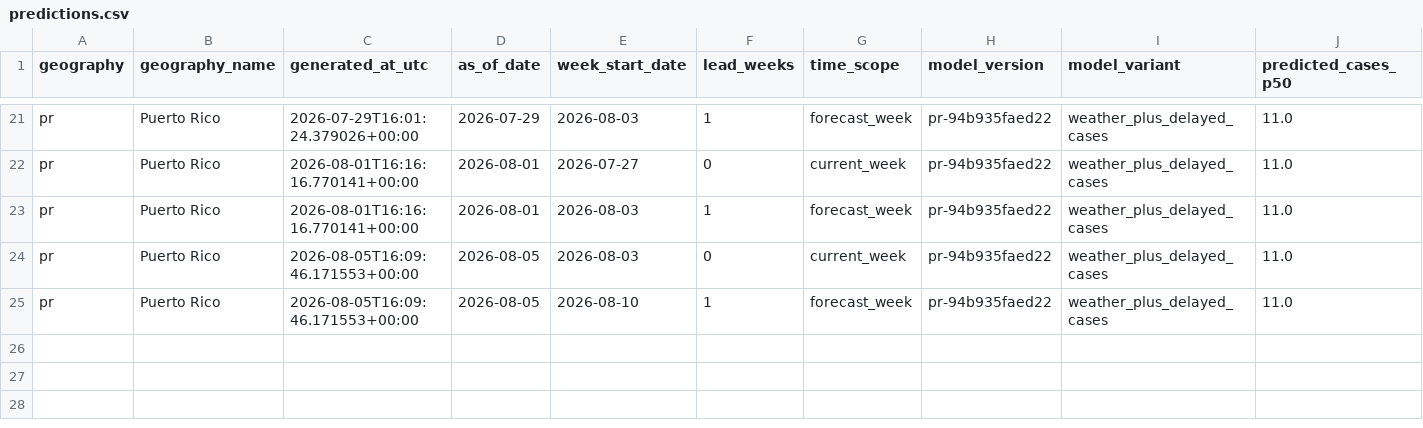
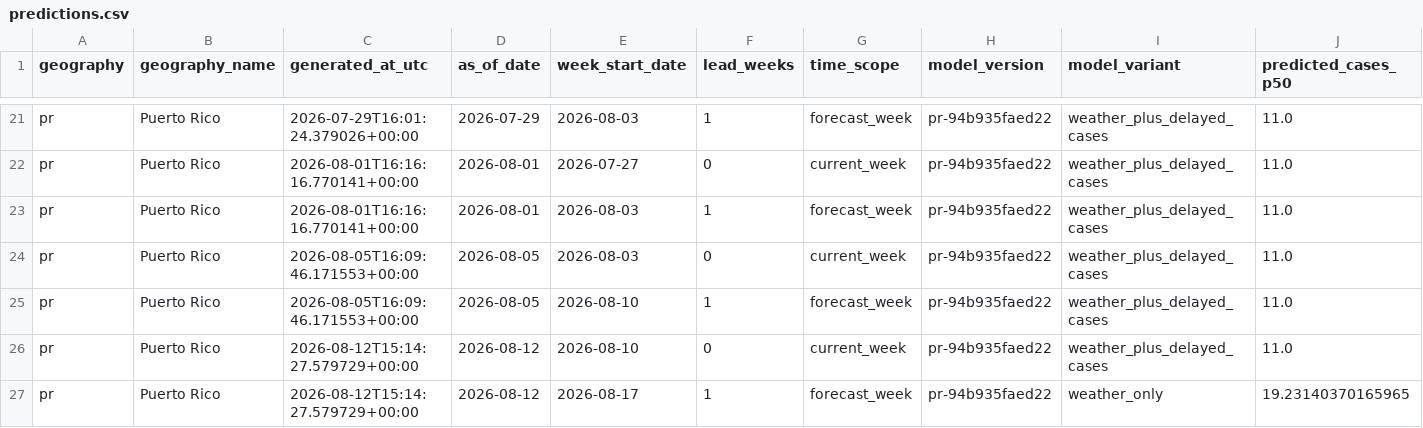
Before and after one commit to smahmood-data/GroupB_AI4ALL, a CSV file: 2026-07-28_Nathan_Nguyen_API_Model/data/operational/predictions.csv, drawn as a sheet; only a part is shown, gaps mark what is left out; rows hold the shown columns only; the diff names each change by its address in the sheet, - before the commit and + after, or states it on an @@ line.

```diff
--- a/2026-07-28_Nathan_Nguyen_API_Model/data/operational/predictions.csv
+++ b/2026-07-28_Nathan_Nguyen_API_Model/data/operational/predictions.csv
+row 26: pr | Puerto Rico | 2026-08-12T15:14:27.579729+00:00 | 2026-08-12 | 2026-08-10 | 0 | current_week | pr-94b935faed22 | weather_plus_delayed_cases | 11.0
+row 27: pr | Puerto Rico | 2026-08-12T15:14:27.579729+00:00 | 2026-08-12 | 2026-08-17 | 1 | forecast_week | pr-94b935faed22 | weather_only | 19.23140370165965
```
Also changed, not shown: 7 other files.
